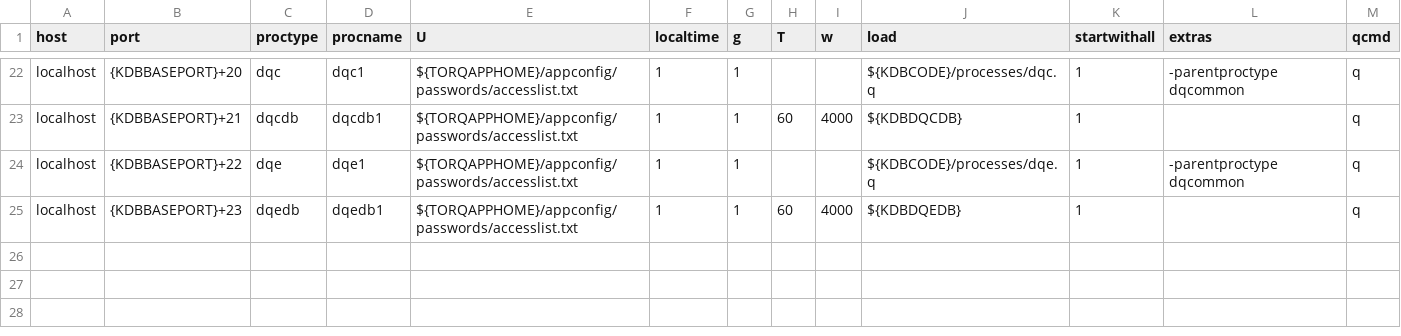
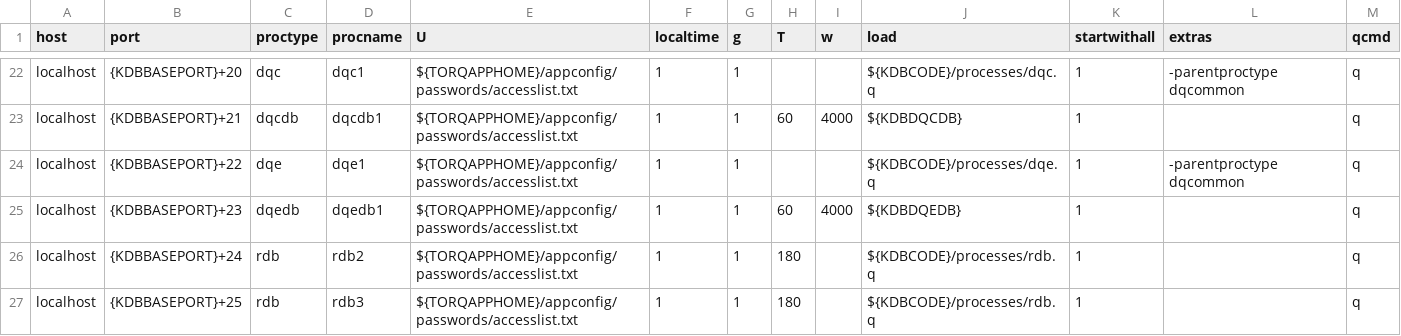
Before and after one commit to DataIntellectTech/TorQ-Finance-Starter-Pack, a CSV file: appconfig/process.csv, drawn as a sheet; only a part is shown, gaps mark what is left out; the diff names each change by its address in the sheet, - before the commit and + after, or states it on an @@ line.

Commit message:
Add basic striping accross multiple RDB hosts

```diff
--- a/appconfig/process.csv
+++ b/appconfig/process.csv
+row 26: localhost | {KDBBASEPORT}+24 | rdb | rdb2 | ${TORQAPPHOME}/appconfig/passwords/accesslist.txt | 1 | 1 | 180 |  | ${KDBCODE}/processes/rdb.q | 1 |  | q
+row 27: localhost | {KDBBASEPORT}+25 | rdb | rdb3 | ${TORQAPPHOME}/appconfig/passwords/accesslist.txt | 1 | 1 | 180 |  | ${KDBCODE}/processes/rdb.q | 1 |  | q
```
Also changed, not shown: 4 other files.
